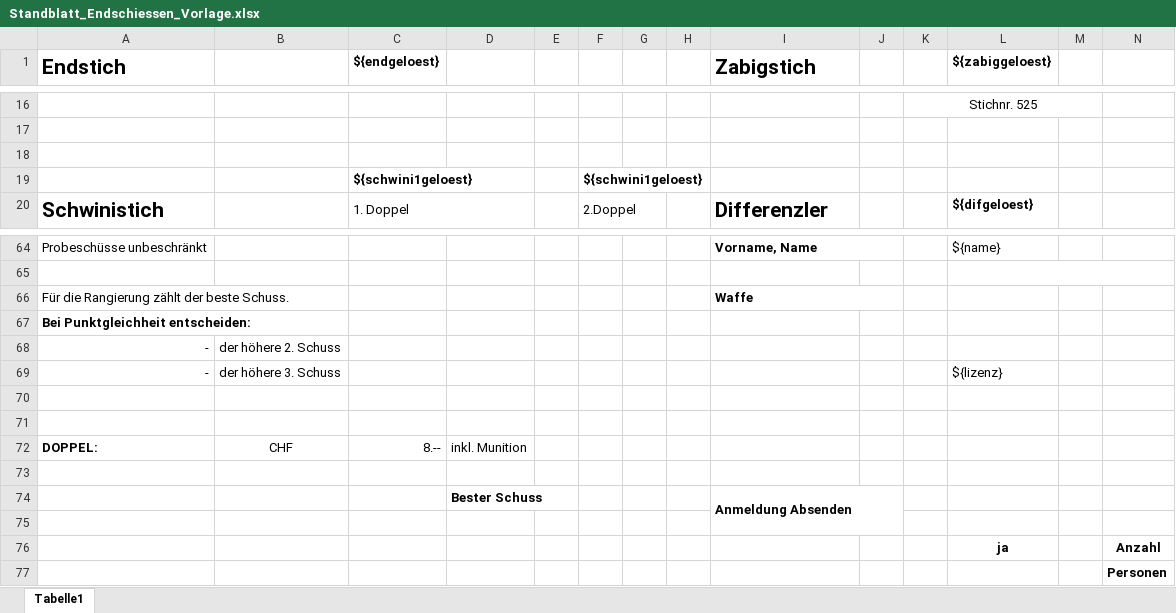
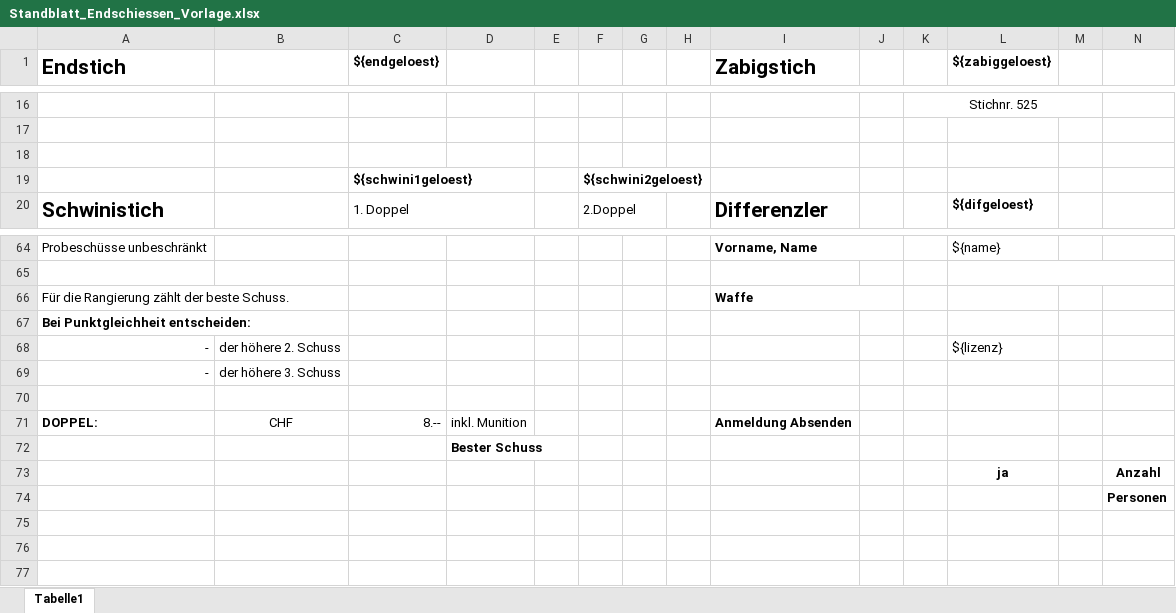
Before and after one commit to renatolinggi-priv/msvdev, an Excel workbook: inc/endschloesen/Vorlage/Standblatt_Endschiessen_Vorlage.xlsx, sheet Tabelle1, drawn as a sheet; only a part is shown, gaps mark what is left out; values as stored, in another font and other column widths than the file's, no borders; charts and pictures not drawn; removed rows and columns are numbered as before the commit, all else as after; rows hold the shown columns only; the diff names each change by its address in the sheet, - before the commit and + after, or states it on an @@ line.

```diff
--- a/inc/endschloesen/Vorlage/Standblatt_Endschiessen_Vorlage.xlsx (sheet Tabelle1)
+++ b/inc/endschloesen/Vorlage/Standblatt_Endschiessen_Vorlage.xlsx (sheet Tabelle1)
-F19: ${schwini1geloest}
+F19: ${schwini2geloest}
-L68 (${zabiggeloest}): (empty)
+L68 (${zabiggeloest}): ${lizenz}
-L69 (${zabiggeloest}): ${lizenz}
+L69 (${zabiggeloest}): (empty)
-row 71: (empty)
-I71 (Zabigstich): (empty)
+I71 (Zabigstich): Anmeldung Absenden
-D72: (empty)
+D72: Bester Schuss
-row 74:  |  |  | Bester Schuss |  |  |  |  | Anmeldung Absenden
-row 75: (empty)
```
Also changed, not shown: 33 other files.
